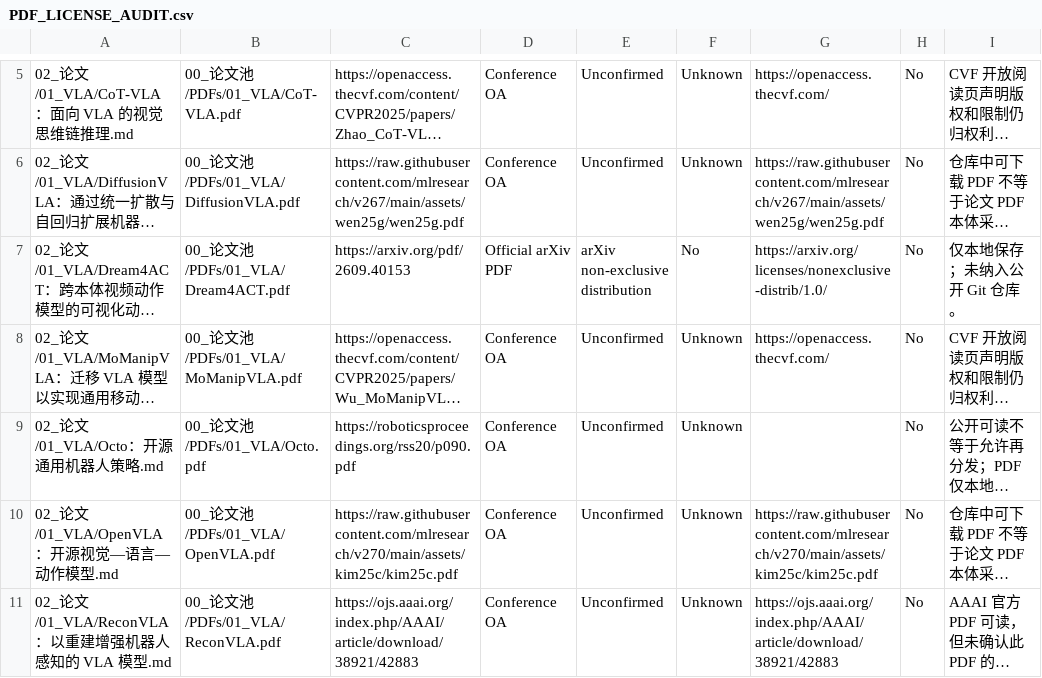
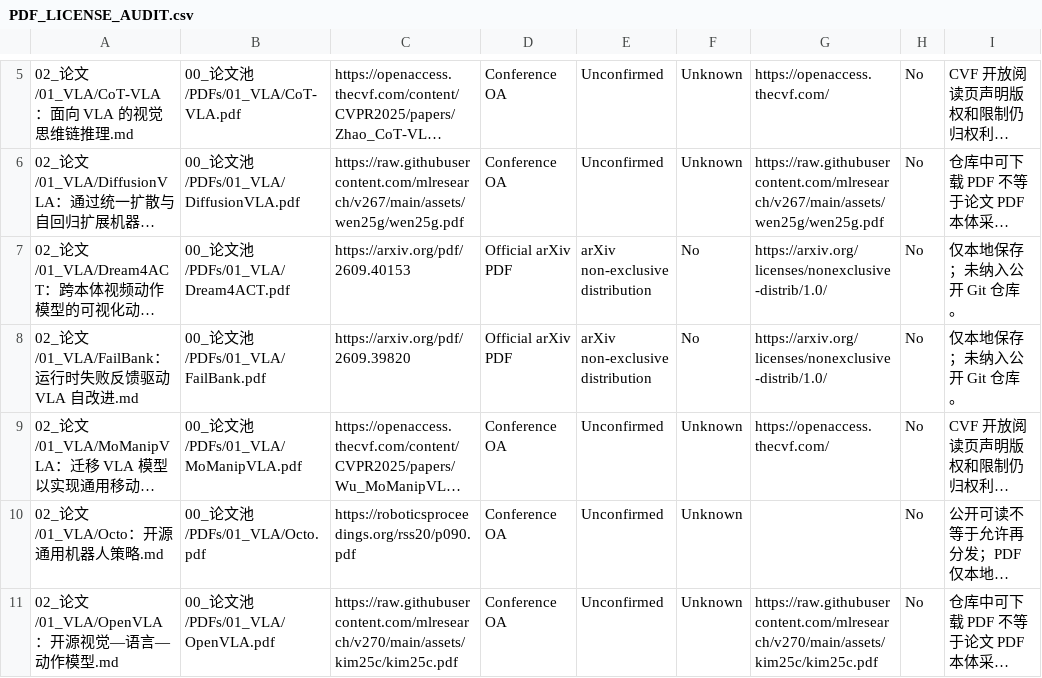
Before and after one commit to liwanxin200763/Robot_research, a CSV file: 00_论文池/PDFs/PDF_LICENSE_AUDIT.csv, drawn as a sheet; only a part is shown, gaps mark what is left out; the shorter side is filled out with more unchanged rows; long unchanged cells end in …; the diff names each change by its address in the sheet, - before the commit and + after, or states it on an @@ line.

```diff
--- a/00_论文池/PDFs/PDF_LICENSE_AUDIT.csv
+++ b/00_论文池/PDFs/PDF_LICENSE_AUDIT.csv
+row 8: 02_论文/01_VLA/FailBank：运行时失败反馈驱动 VLA 自改进.md | 00_论文池/PDFs/01_VLA/FailBank.pdf | https://arxiv.org/pdf/2609.39820 | Official arXiv PDF | arXiv non-exclusive distribution | No | https://arxiv.org/licenses/nonexclusive-distrib/1.0/ | No | 仅本地保存；未纳入公开 Git 仓库。
```
Also changed, not shown: .maintenance/reading/summary_progress.csv, 00_论文池/PDFs/PDF_INDEX.csv, 3 other files.
